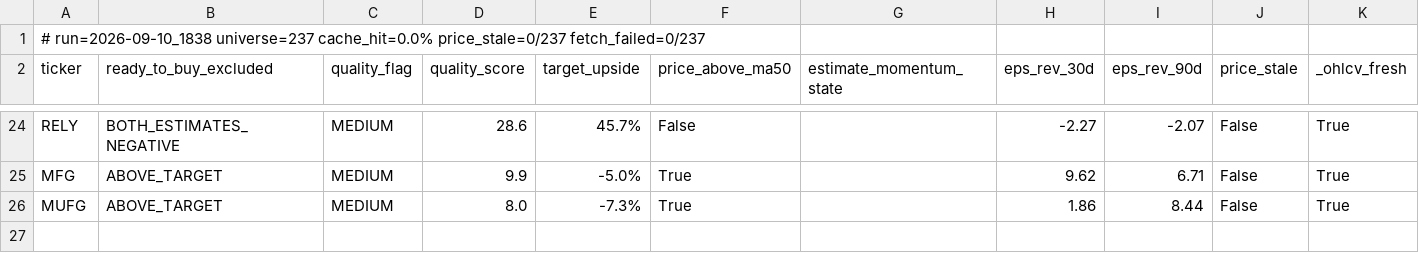
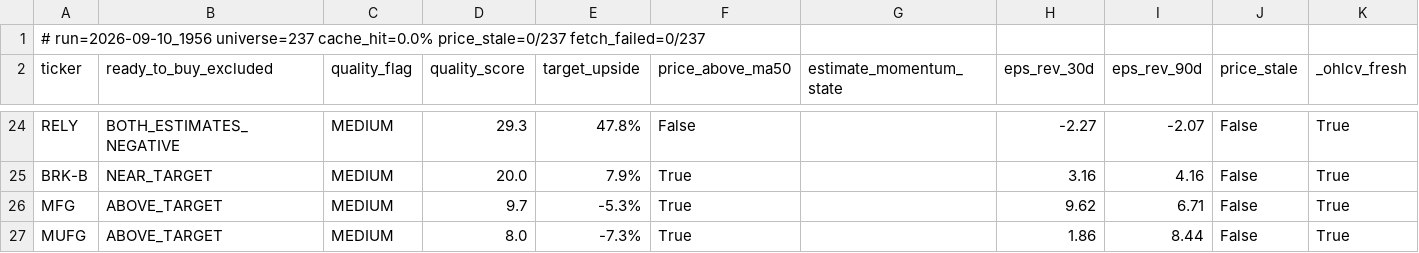
Before and after one commit to uvam3boy-stack/hunter-sk9m3xf7q2, a CSV file: latest_excluded.csv, drawn as a sheet; only a part is shown, gaps mark what is left out; addresses are those after the commit; the diff covers the shown part only; the diff names each change by its address in the sheet, - before the commit and + after, or states it on an @@ line.

```diff
--- a/latest_excluded.csv
+++ b/latest_excluded.csv
-A1 (ticker): # run=2026-09-10_1838 universe=237 cache_hit=0.0%…
+A1 (ticker): # run=2026-09-10_1956 universe=237 cache_hit=0.0%…
-D24 (quality_score): 28.6
+D24 (quality_score): 29.3
-E24 (target_upside): 45.7%
+E24 (target_upside): 47.8%
+row 25: BRK-B | NEAR_TARGET | MEDIUM | 20.0 | 7.9% | True |  | 3.16 | 4.16 | False | True
-D26 (quality_score): 9.9
+D26 (quality_score): 9.7
-E26 (target_upside): -5.0%
+E26 (target_upside): -5.3%
```
Also changed, not shown: 1 added row, 1 removed row and 29 edited cells elsewhere in this file, latest.csv, latest_quality_turns.csv, 2 other files.
